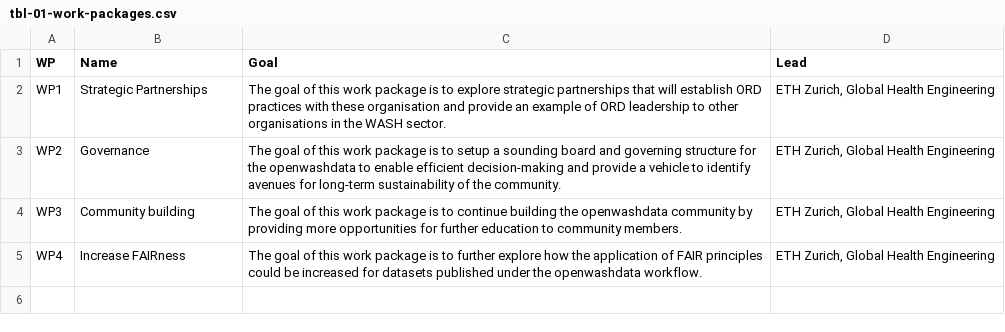
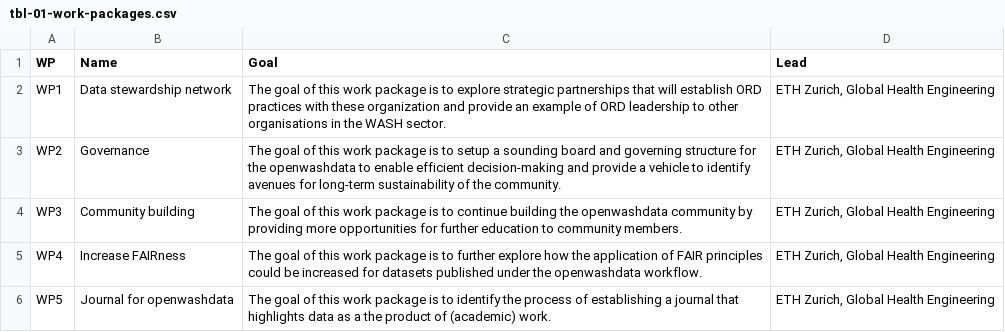
Before and after one commit to openwashdata-dev/prop-eth-ord-explore-02-openwashdata, a CSV file: data/tables/tbl-01-work-packages.csv, drawn as a sheet.

```diff
--- a/data/tables/tbl-01-work-packages.csv
+++ b/data/tables/tbl-01-work-packages.csv
@@ -1,3 +1,3 @@
 WP,Name,Goal,Lead
-WP1,Strategic Partnerships,The goal of this work package is to explore strategic partnerships that will establish ORD practices with these organisation and provide an example of ORD leadership to other organisations in the WASH sector.,"ETH Zurich, Global Health Engineering"
+WP1,Data stewardship network,The goal of this work package is to explore strategic partnerships that will establish ORD practices with these organization and provide an example of ORD leadership to other organisations in the WASH sector.,"ETH Zurich, Global Health Engineering"
 WP2,Governance,The goal of this work package is to setup a sounding board and governing structure for the openwashdata to enable efficient decision-making and provide a vehicle to identify avenues for long-term sustainability of the community.,"ETH Zurich, Global Health Engineering"
@@ -5 +5,2 @@ WP3,Community building,The goal of this work package is to continue building the
 WP4,Increase FAIRness,The goal of this work package is to further explore how the application of FAIR principles could be increased for datasets published under the openwashdata workflow.,"ETH Zurich, Global Health Engineering"
+WP5,Journal for openwashdata,The goal of this work package is to identify the process of establishing a journal that highlights data as a the product of (academic) work.,"ETH Zurich, Global Health Engineering"
```
Also changed, not shown: data/tables/tbl-02-wp-activities-research-questions.csv, data/tables/tbl-04-budget-justification.csv, 2 other files.
